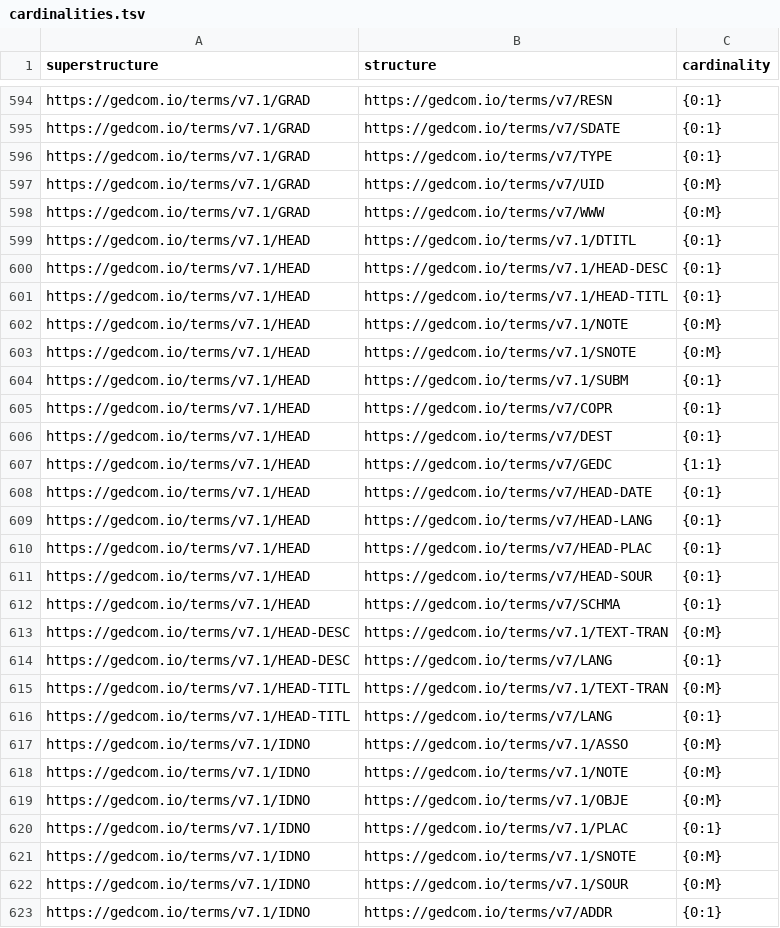
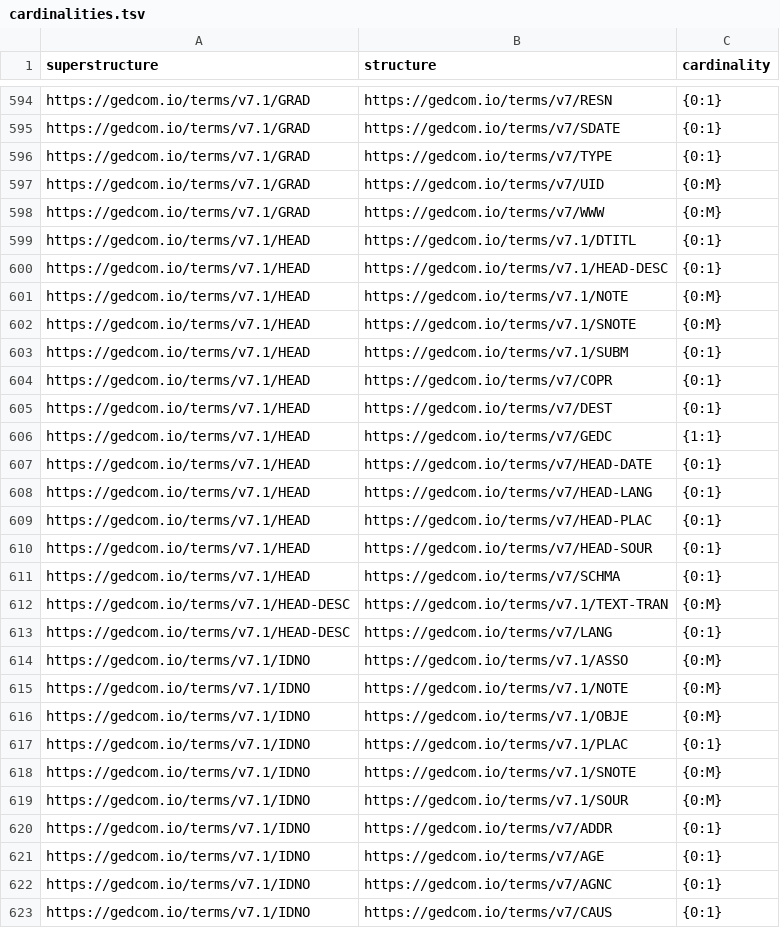
Before and after one commit to FamilySearch/GEDCOM, a TSV file: extracted-files/cardinalities.tsv, drawn as a sheet; only a part is shown, gaps mark what is left out; the shorter side is filled out with more unchanged rows.

Commit message:
Remove HEAD-TITL from older version of this (replaced by HEAD-DTITL)

```diff
--- a/extracted-files/cardinalities.tsv
+++ b/extracted-files/cardinalities.tsv
@@ -600,3 +600,2 @@ https://gedcom.io/terms/v7.1/HEAD	https://gedcom.io/terms/v7.1/DTITL	{0:1}
 https://gedcom.io/terms/v7.1/HEAD	https://gedcom.io/terms/v7.1/HEAD-DESC	{0:1}
-https://gedcom.io/terms/v7.1/HEAD	https://gedcom.io/terms/v7.1/HEAD-TITL	{0:1}
 https://gedcom.io/terms/v7.1/HEAD	https://gedcom.io/terms/v7.1/NOTE	{0:M}
@@ -614,4 +613,2 @@ https://gedcom.io/terms/v7.1/HEAD-DESC	https://gedcom.io/terms/v7.1/TEXT-TRAN	{0
 https://gedcom.io/terms/v7.1/HEAD-DESC	https://gedcom.io/terms/v7/LANG	{0:1}
-https://gedcom.io/terms/v7.1/HEAD-TITL	https://gedcom.io/terms/v7.1/TEXT-TRAN	{0:M}
-https://gedcom.io/terms/v7.1/HEAD-TITL	https://gedcom.io/terms/v7/LANG	{0:1}
 https://gedcom.io/terms/v7.1/IDNO	https://gedcom.io/terms/v7.1/ASSO	{0:M}
```
Also changed, not shown: extracted-files/payloads.tsv, extracted-files/substructures.tsv, 1 other file.
